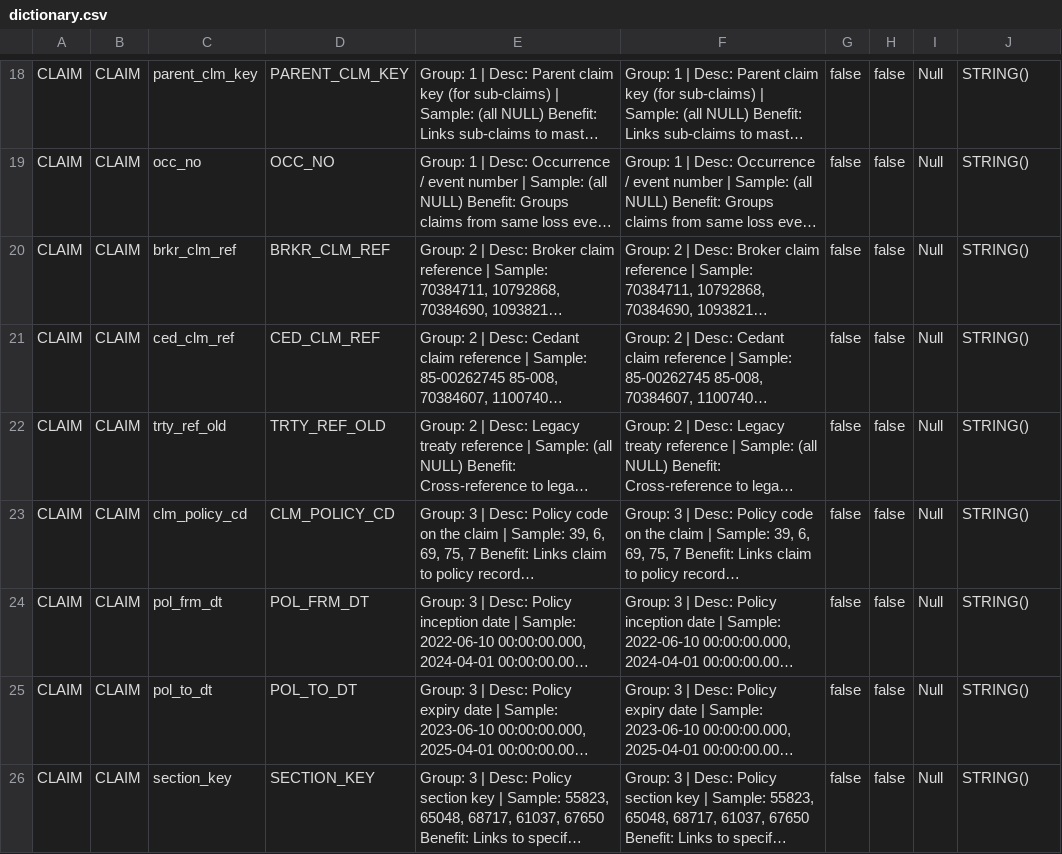
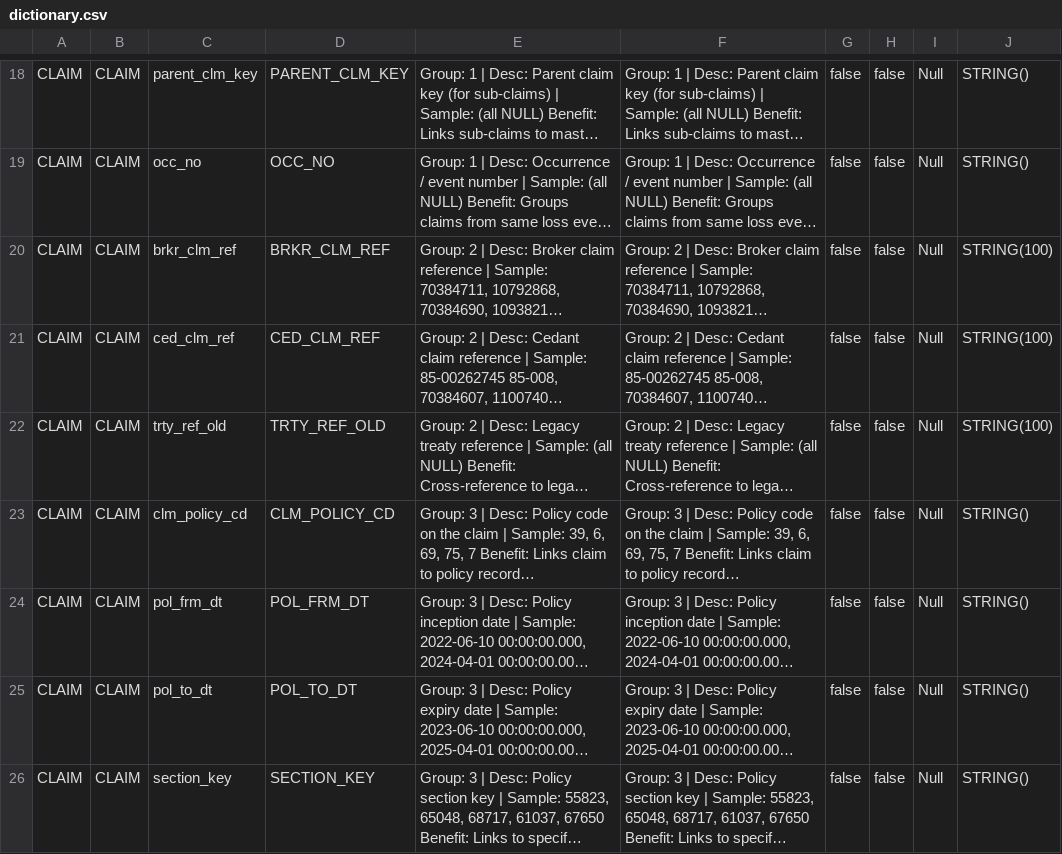
Before and after one commit to kirangajeniya/RI_Assumed_DataModel, a CSV file: model/dictionary.csv, drawn as a sheet; only a part is shown, gaps mark what is left out; long unchanged cells end in …; the diff names each change by its address in the sheet, - before the commit and + after, or states it on an @@ line.

Commit message:
Modify data types for claim references in dictionary
Updated data types for broker, cedant, and legacy treaty references to STRING(100) in dictionary.

```diff
--- a/model/dictionary.csv
+++ b/model/dictionary.csv
-J20:J22: STRING()
+J20:J22: STRING(100)
```
